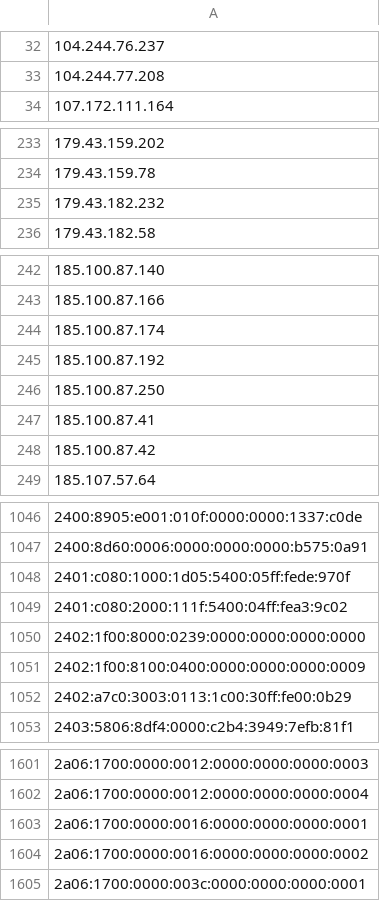
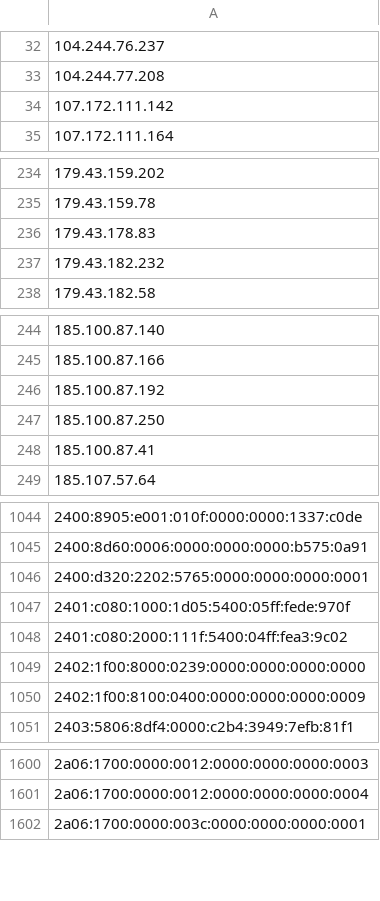
Before and after one commit to nullwhire/tor-watchlist, a CSV file: data/tor_exit_ips.csv, drawn as a sheet; only a part is shown, gaps mark what is left out; removed rows and columns are numbered as before the commit, all else as after; the diff covers the shown part only; the diff names each change by its address in the sheet, - before the commit and + after, or states it on an @@ line.

```diff
--- a/data/tor_exit_ips.csv
+++ b/data/tor_exit_ips.csv
+row 34: 107.172.111.142
+row 236: 179.43.178.83
-row 244: 185.100.87.174
-row 248: 185.100.87.42
+row 1046: 2400:d320:2202:5765:0000:0000:0000:0001
-row 1052: 2402:a7c0:3003:0113:1c00:30ff:fe00:0b29
-row 1603: 2a06:1700:0000:0016:0000:0000:0000:0001
-row 1604: 2a06:1700:0000:0016:0000:0000:0000:0002
```
Also changed, not shown: 8 added rows and 5 removed rows elsewhere in this file, 1 other file.
